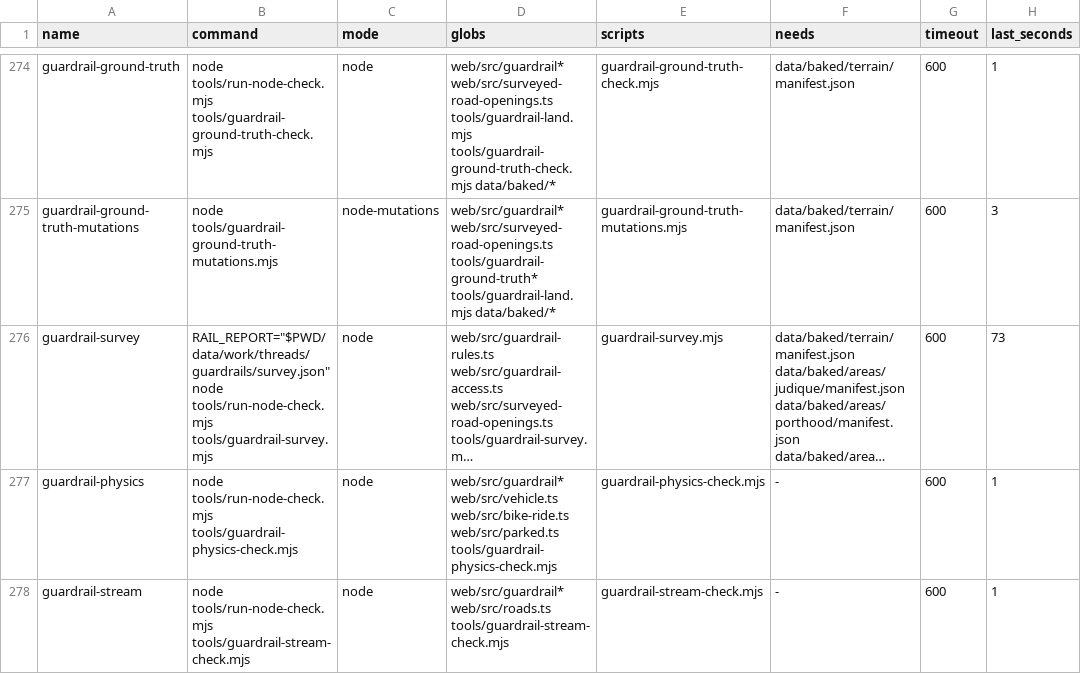
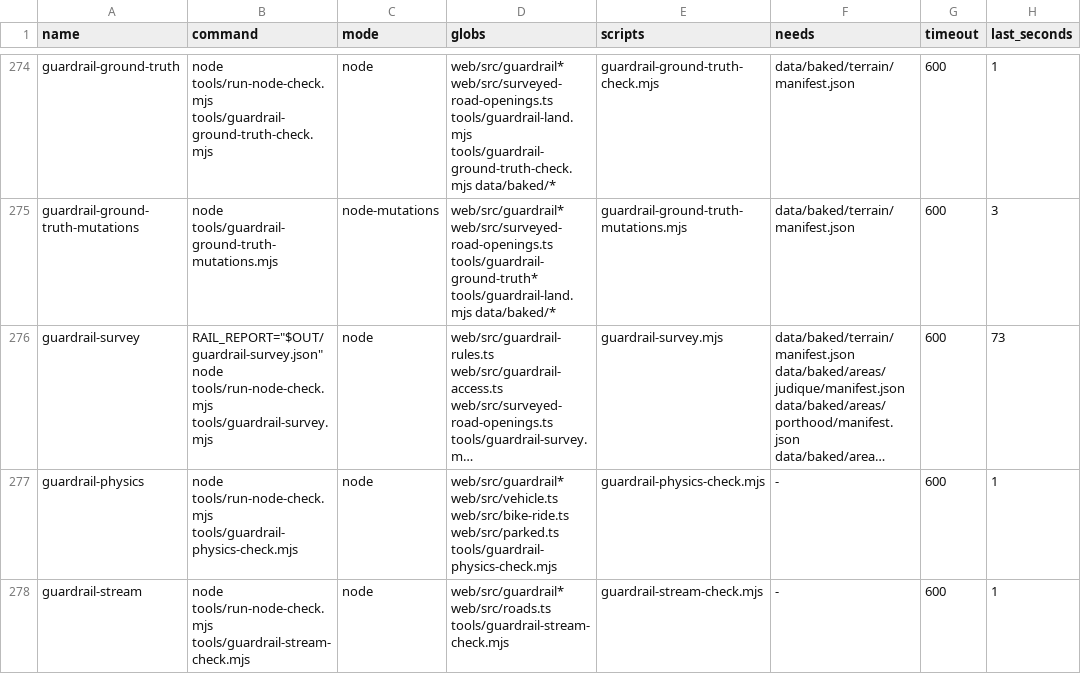
Before and after one commit to dfakkeldy/just-drive, a TSV file: tools/checks.tsv, drawn as a sheet; only a part is shown, gaps mark what is left out; long unchanged cells end in …; the diff covers the shown part only; the diff names each change by its address in the sheet, - before the commit and + after, or states it on an @@ line.

```diff
--- a/tools/checks.tsv
+++ b/tools/checks.tsv
-B276 (command): RAIL_REPORT="$PWD/data/work/threads/guardrails/survey.json" node tools/run-node-check.mjs…
+B276 (command): RAIL_REPORT="$OUT/guardrail-survey.json" node tools/run-node-check.mjs…
```
Also changed, not shown: 1 edited cell elsewhere in this file, 14 other files.
